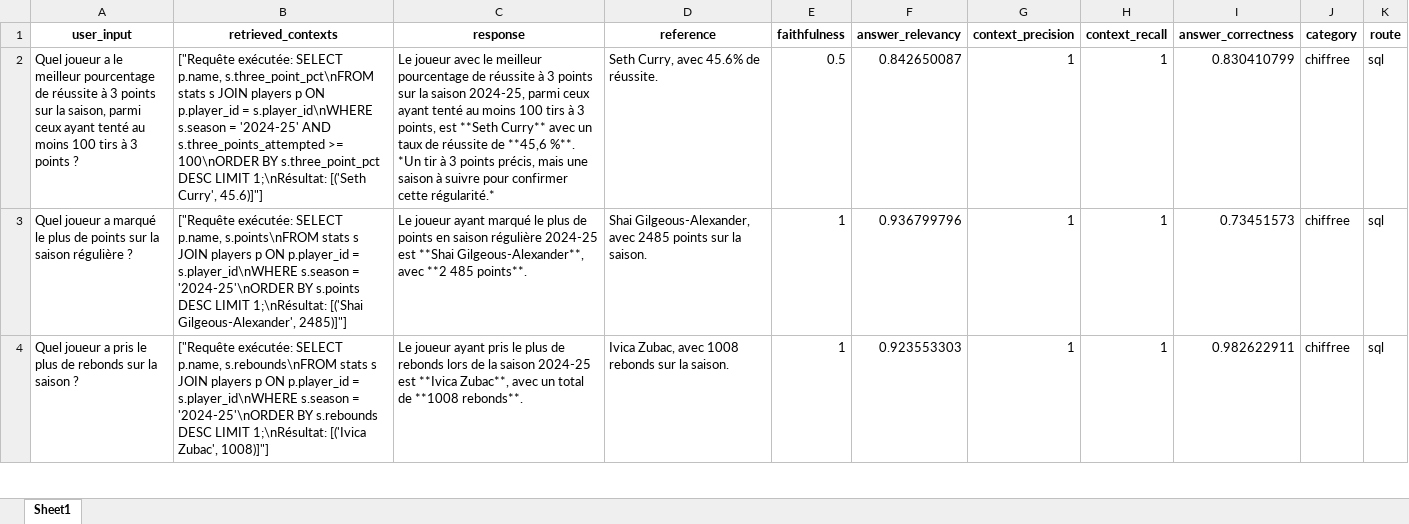
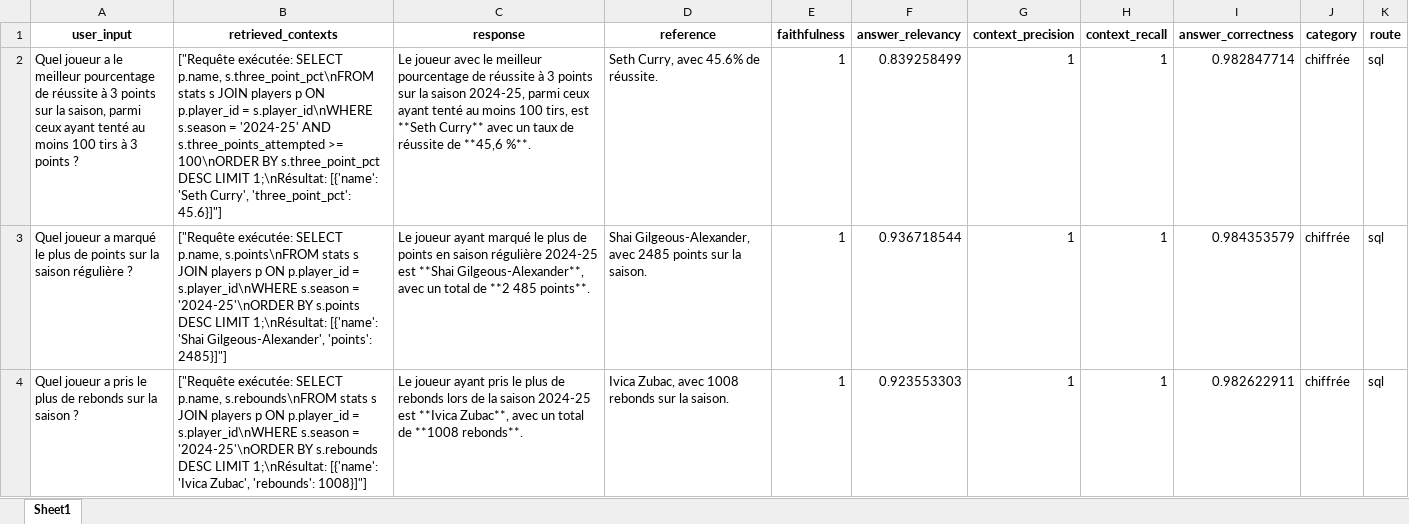
Before and after one commit to jackobess/OC_Projet10, an Excel workbook: ragas_data/ragas_results.xlsx, sheet Sheet1, drawn as a sheet; only a part is shown; values as stored, in another font and other column widths than the file's, no borders; ↵ is a line break in a cell; the diff covers the shown part only; the diff names each change by its address in the sheet, - before the commit and + after, or states it on an @@ line.

Commit message:
améliorations: eval ragas, read_chunks, ...

```diff
--- a/ragas_data/ragas_results.xlsx (sheet Sheet1)
+++ b/ragas_data/ragas_results.xlsx (sheet Sheet1)
-B2 (retrieved_contexts): …LIMIT 1;\nRésultat: [('Seth Curry', 45.6)]"]
+B2 (retrieved_contexts): …LIMIT 1;\nRésultat: [{'name': 'Seth Curry', 'three_point_pct': 45.6}]"]
-C2 (response): …moins 100 tirs à 3 points, est **Seth Curry** avec un taux de réussite de **45,6 %**. ↵ *Un tir à 3 points précis, mais une saison à suivre pour confirmer cette régularité.*
+C2 (response): …moins 100 tirs, est **Seth Curry** avec un taux de réussite de **45,6 %**.
-E2 (faithfulness): 0.5
+E2 (faithfulness): 1
-F2 (answer_relevancy): 0.842650087
+F2 (answer_relevancy): 0.839258499
-I2 (answer_correctness): 0.830410799
+I2 (answer_correctness): 0.982847714
-J2:J4 (category): chiffree
+J2:J4 (category): chiffrée
-B3 (retrieved_contexts): …LIMIT 1;\nRésultat: [('Shai Gilgeous-Alexander', 2485)]"]
+B3 (retrieved_contexts): …LIMIT 1;\nRésultat: [{'name': 'Shai Gilgeous-Alexander', 'points': 2485}]"]
-C3 (response): …Gilgeous-Alexander**, avec **2 485…
+C3 (response): …Gilgeous-Alexander**, avec un total de **2 485…
-F3 (answer_relevancy): 0.936799796
+F3 (answer_relevancy): 0.936718544
-I3 (answer_correctness): 0.73451573
+I3 (answer_correctness): 0.984353579
-B4 (retrieved_contexts): …LIMIT 1;\nRésultat: [('Ivica Zubac', 1008)]"]
+B4 (retrieved_contexts): …LIMIT 1;\nRésultat: [{'name': 'Ivica Zubac', 'rebounds': 1008}]"]
```
Also changed, not shown: 4 added rows, 4 removed rows and 19 edited cells elsewhere in this sheet, 9 other files.
